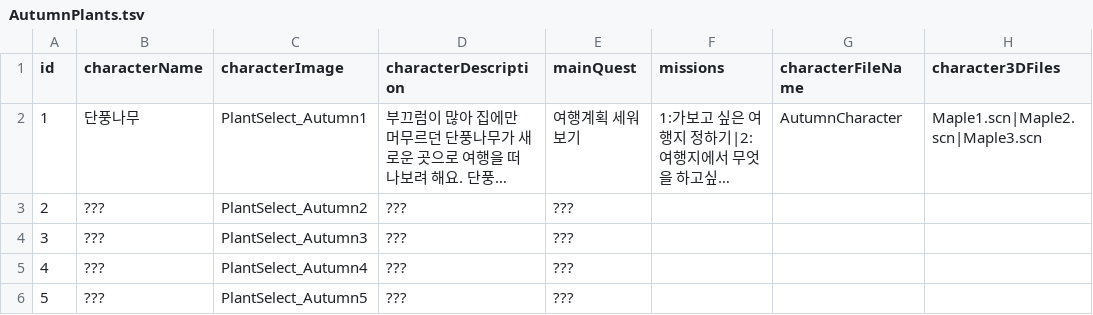
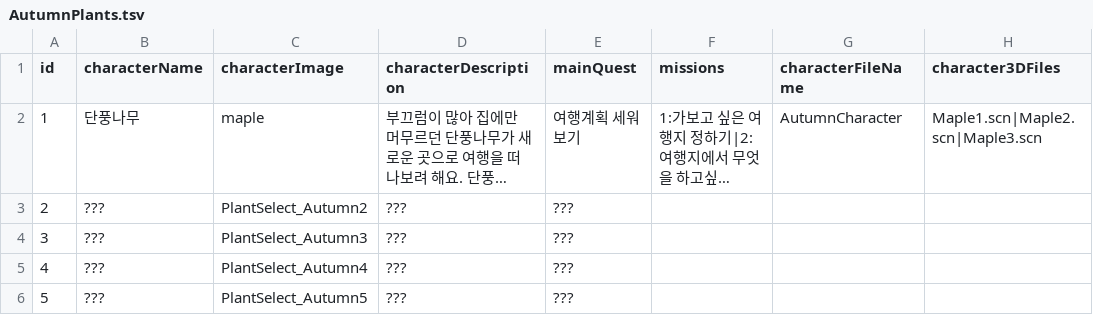
Before and after one commit to yoohyebin/ForestTori, a TSV file: ForestTori/ForestTori/Resource/Chapters/AutumnPlants.tsv, drawn as a sheet; only a part is shown; long unchanged cells end in …; the diff names each change by its address in the sheet, - before the commit and + after, or states it on an @@ line.

Commit message:
feat : create HistoryView in GardenView (#57)
* feat: create tap Plant action

* style: rename HistoryView to WriteHistoryView

* design: create HistoryView UI

* feat: load Realm Data

* feat: show HistoryList

* design: create bottomSheet component

* feat: create HistoryDetailView

* fix: modify write history rule

* style: add blank

```diff
--- a/ForestTori/ForestTori/Resource/Chapters/AutumnPlants.tsv
+++ b/ForestTori/ForestTori/Resource/Chapters/AutumnPlants.tsv
-C2 (characterImage): PlantSelect_Autumn1
+C2 (characterImage): maple
```
Also changed, not shown: ForestTori/ForestTori/Resource/Chapters/SpringPlants.tsv, ForestTori/ForestTori/Resource/Chapters/SummerPlants.tsv, 22 other files.
